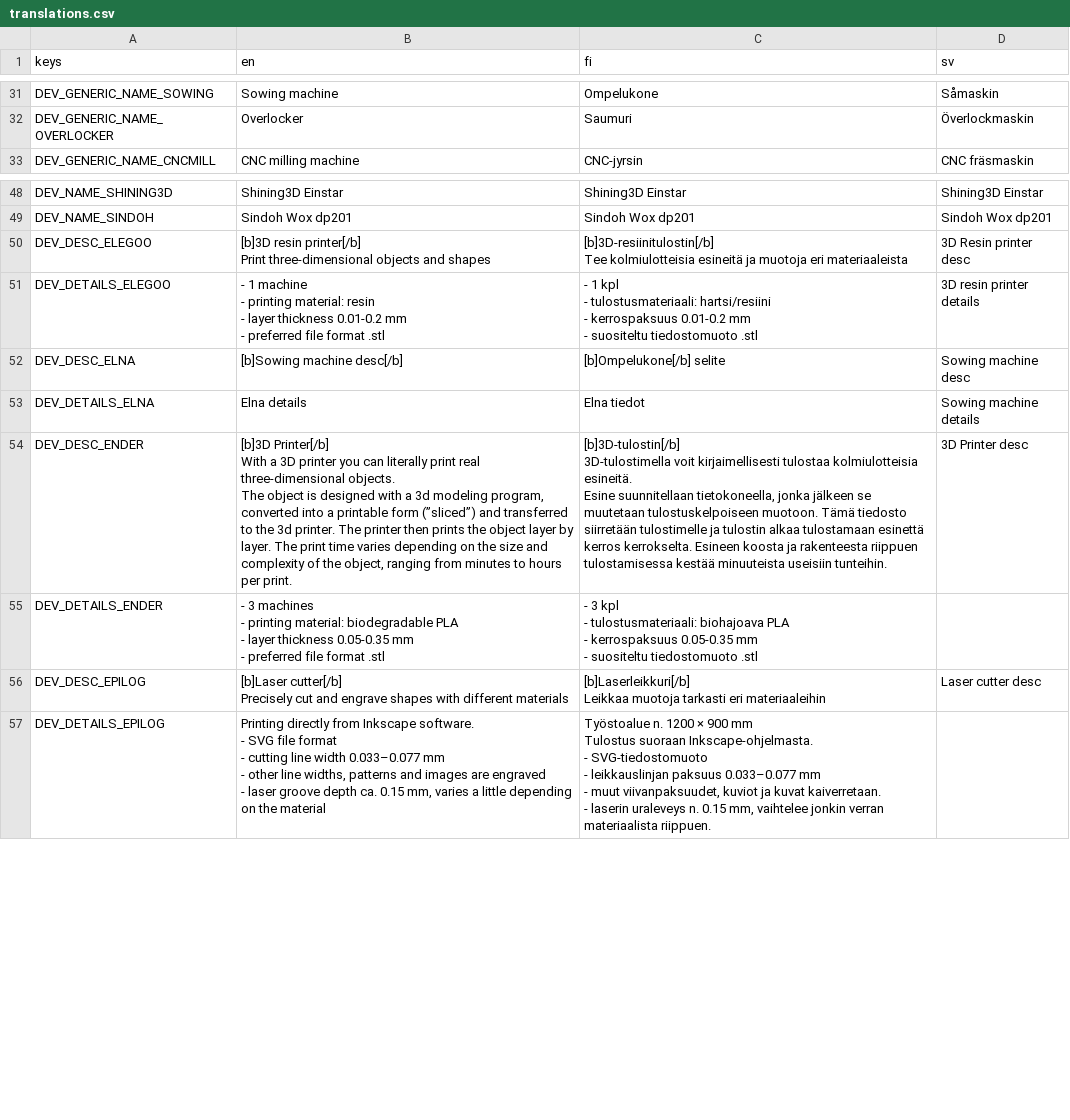
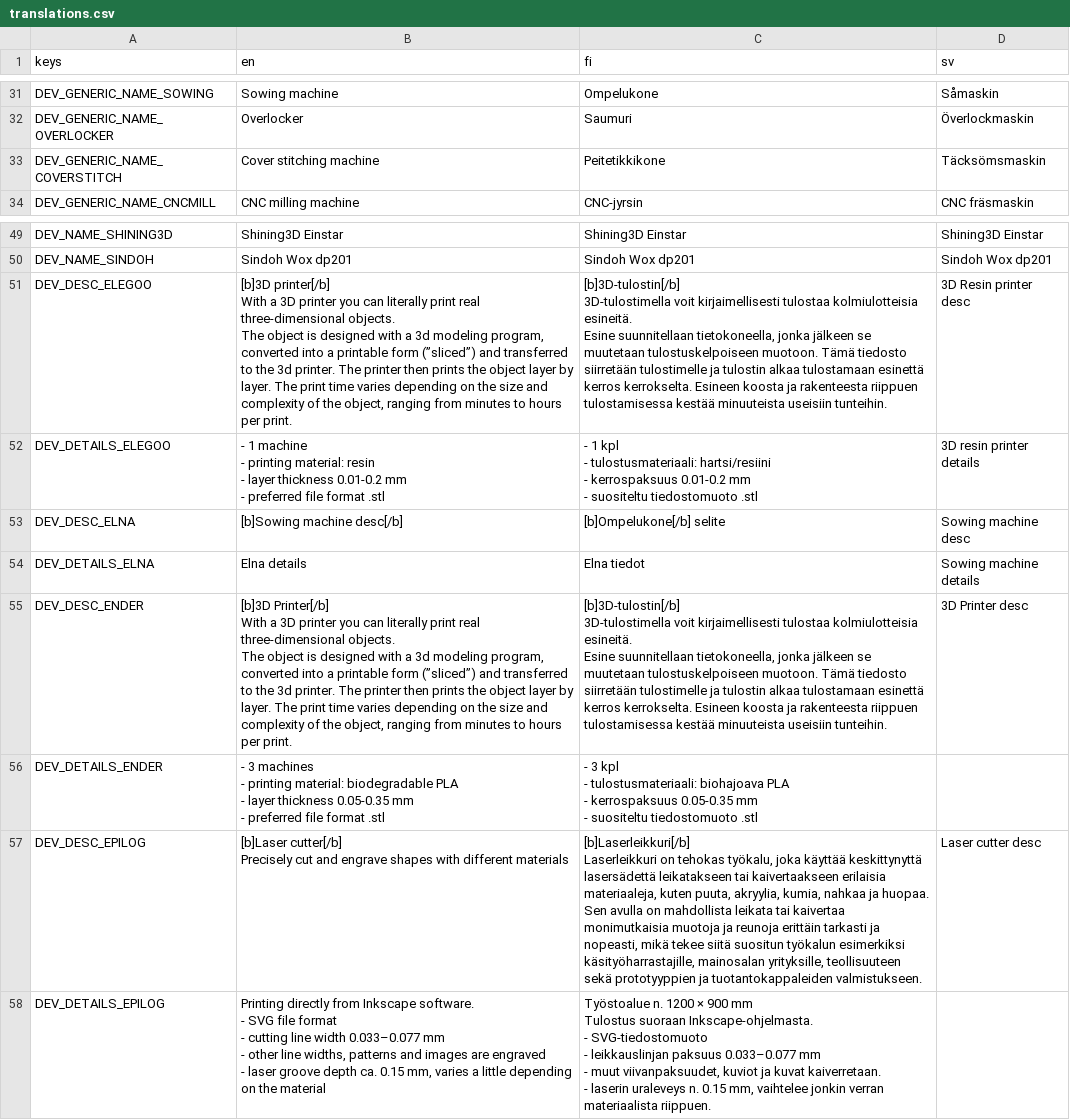
Before and after one commit to bafablab/FabLab-Virtualization, a CSV file: localization/translations.csv, drawn as a sheet; only a part is shown, gaps mark what is left out; addresses are those after the commit; ↵ is a line break in a cell; the diff names each change by its address in the sheet, - before the commit and + after, or states it on an @@ line.

```diff
--- a/localization/translations.csv
+++ b/localization/translations.csv
+row 33: DEV_GENERIC_NAME_COVERSTITCH | Cover stitching machine | Peitetikkikone | Täcksömsmaskin
-B51 (en): [b]3D resin printer[/b] ↵ Print three-dimensional objects and shapes
+B51 (en): [b]3D printer[/b] ↵ With a 3D printer you can literally print real three-dimensional objects. ↵ The object is designed with a 3d modeling program, converted into a printable form (”sliced”) and transferred to the 3d printer. The printer then prints the object layer by layer. The print time varies depending on the size and complexity of the object, ranging from minutes to hours per print.
-C51 (fi): [b]3D-resiinitulostin[/b] ↵ Tee kolmiulotteisia esineitä ja muotoja eri materiaaleista
+C51 (fi): [b]3D-tulostin[/b] ↵ 3D-tulostimella voit kirjaimellisesti tulostaa kolmiulotteisia esineitä. ↵ Esine suunnitellaan tietokoneella, jonka jälkeen se muutetaan tulostuskelpoiseen muotoon. Tämä tiedosto siirretään tulostimelle ja tulostin alkaa tulostamaan esinettä kerros kerrokselta. Esineen koosta ja rakenteesta riippuen tulostamisessa kestää minuuteista useisiin tunteihin.
-C57 (fi): [b]Laserleikkuri[/b] ↵ Leikkaa muotoja tarkasti eri materiaaleihin
+C57 (fi): [b]Laserleikkuri[/b] ↵ Laserleikkuri on tehokas työkalu, joka käyttää keskittynyttä lasersädettä leikatakseen tai kaivertaakseen erilaisia materiaaleja, kuten puuta, akryylia, kumia, nahkaa ja huopaa. ↵ Sen avulla on mahdollista leikata tai kaivertaa monimutkaisia muotoja ja reunoja erittäin tarkasti ja nopeasti, mikä tekee siitä suositun työkalun esimerkiksi käsityöharrastajille, mainosalan yrityksille, teollisuuteen sekä prototyyppien ja tuotantokappaleiden valmistukseen.
```
Also changed, not shown: 13 other files.
